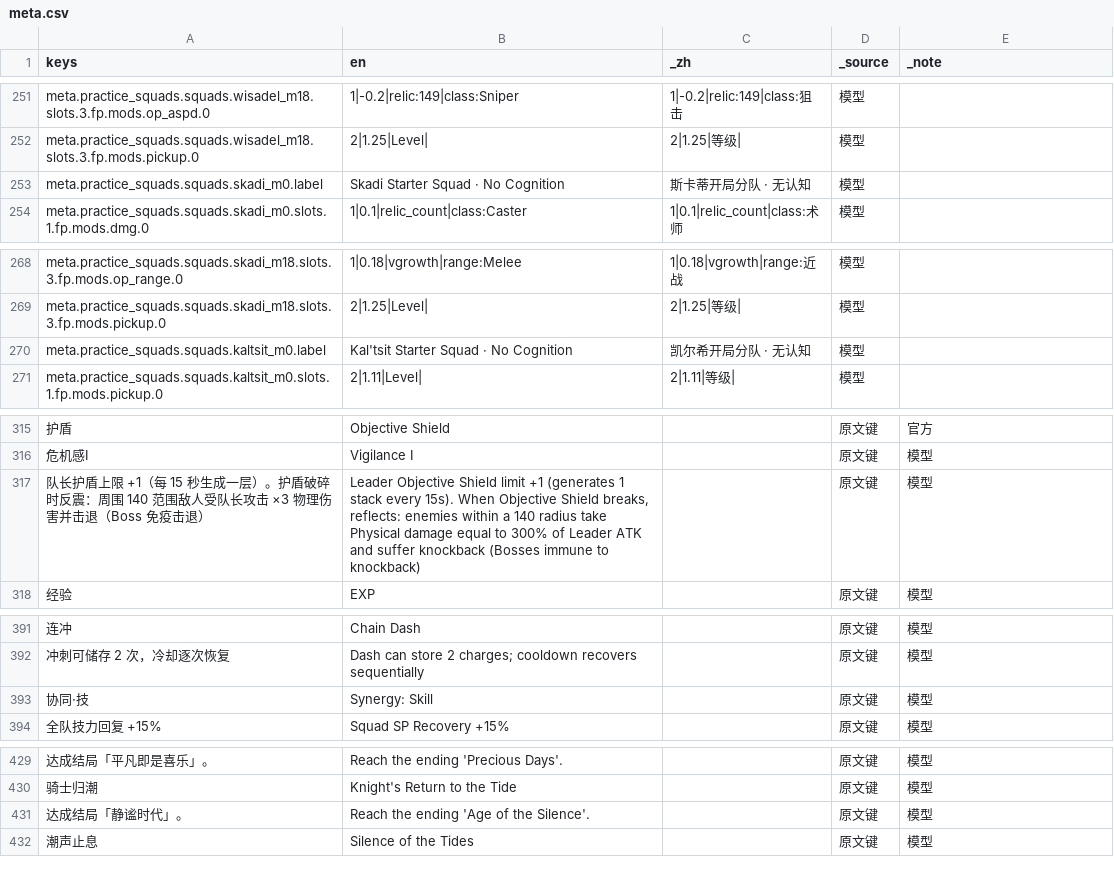
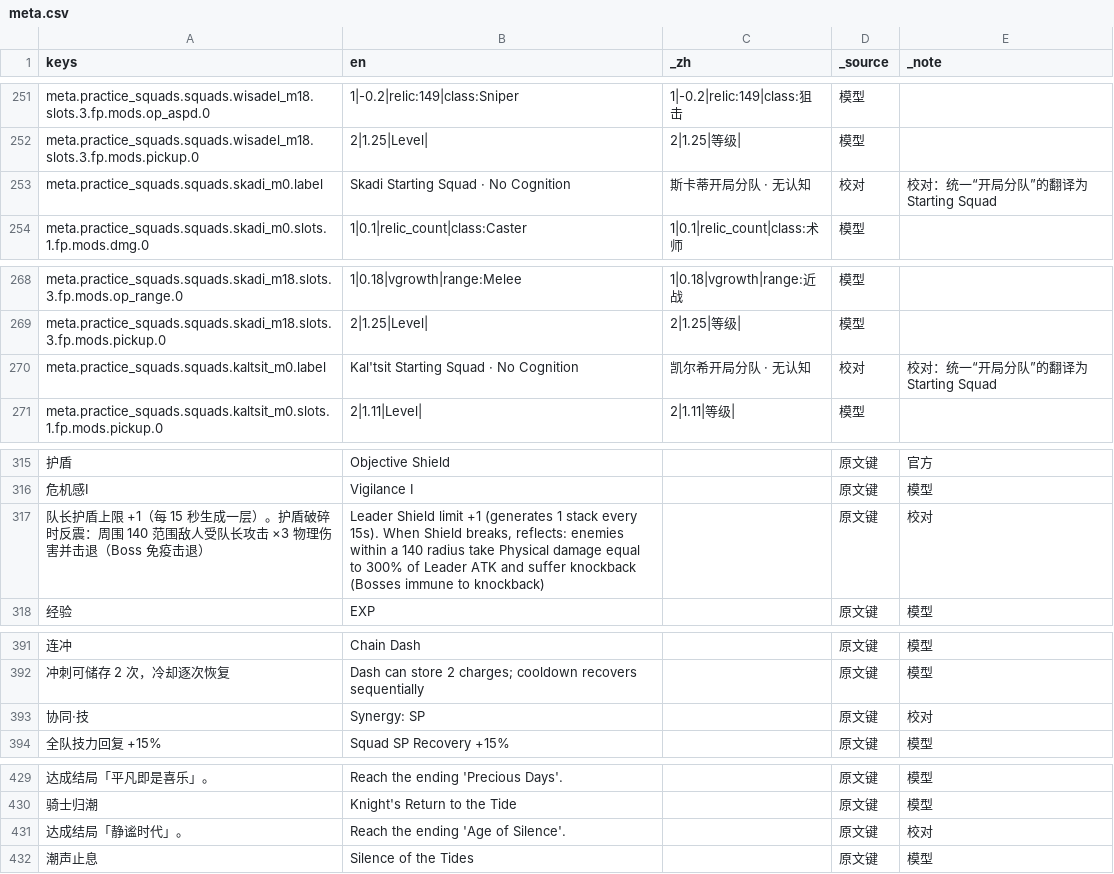
Before and after one commit to cryus-2000/ArknightsSurvivors, a CSV file: game/l10n/meta.csv, drawn as a sheet; only a part is shown, gaps mark what is left out; the diff covers the shown part only; the diff names each change by its address in the sheet, - before the commit and + after, or states it on an @@ line.

```diff
--- a/game/l10n/meta.csv
+++ b/game/l10n/meta.csv
-B253 (en): Skadi Starter Squad · No Cognition
+B253 (en): Skadi Starting Squad · No Cognition
-D253 (_source): 模型
+D253 (_source): 校对
-E253 (_note): (empty)
+E253 (_note): 校对：统一“开局分队”的翻译为 Starting Squad
-B270 (en): Kal'tsit Starter Squad · No Cognition
+B270 (en): Kal'tsit Starting Squad · No Cognition
-D270 (_source): 模型
+D270 (_source): 校对
-E270 (_note): (empty)
+E270 (_note): 校对：统一“开局分队”的翻译为 Starting Squad
-B317 (en): Leader Objective Shield limit +1 (generates 1 stack every 15s). When Objective Shield breaks,…
+B317 (en): Leader Shield limit +1 (generates 1 stack every 15s). When Shield breaks,…
-E317 (_note): 模型
+E317 (_note): 校对
-B393 (en): Synergy: Skill
+B393 (en): Synergy: SP
-E393 (_note): 模型
+E393 (_note): 校对
-B431 (en): Reach the ending 'Age of the Silence'.
+B431 (en): Reach the ending 'Age of Silence'.
-E431 (_note): 模型
+E431 (_note): 校对
```
Also changed, not shown: 23 edited cells elsewhere in this file, game/l10n/events.csv, game/l10n/relics.csv, 4 other files.
